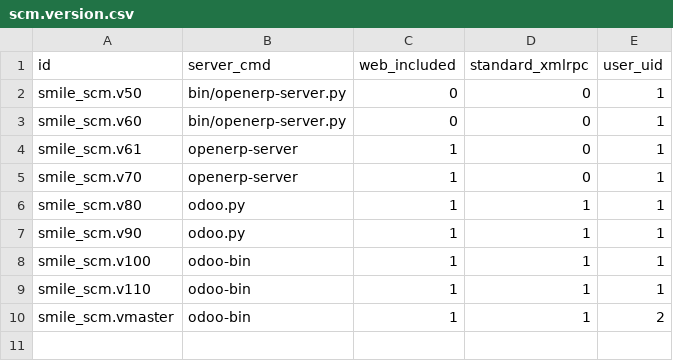
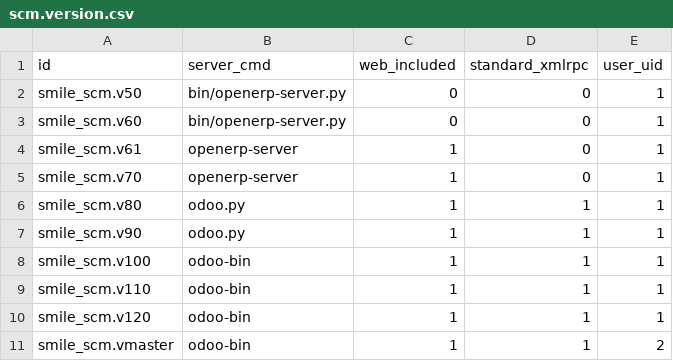
Before and after one commit to Smile-SA/odoo_addons, a CSV file: smile_ci/data/scm.version.csv, drawn as a sheet; the diff names each change by its address in the sheet, - before the commit and + after, or states it on an @@ line.

```diff
--- a/smile_ci/data/scm.version.csv
+++ b/smile_ci/data/scm.version.csv
+row 10: smile_scm.v120 | odoo-bin | 1 | 1 | 1
```
Also changed, not shown: 5 other files.
